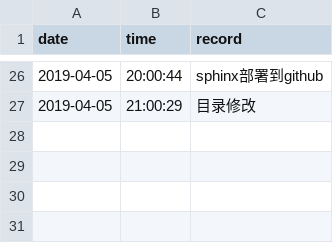
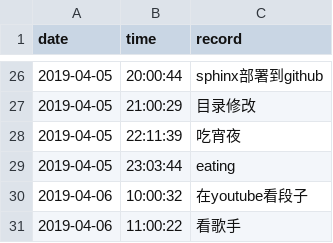
Before and after one commit to Q10Viking/HourLog, a CSV file: 2019-04-log.csv, drawn as a sheet; only a part is shown, gaps mark what is left out; the diff names each change by its address in the sheet, - before the commit and + after, or states it on an @@ line.

Commit message:
update at 12:03:01

```diff
--- a/2019-04-log.csv
+++ b/2019-04-log.csv
+row 28: 2019-04-05 | 22:11:39 | 吃宵夜
+row 29: 2019-04-05 | 23:03:44 | eating
+row 30: 2019-04-06 | 10:00:32 | 在youtube看段子
+row 31: 2019-04-06 | 11:00:22 | 看歌手
```
